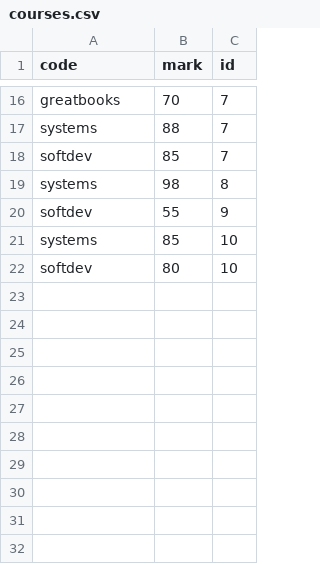
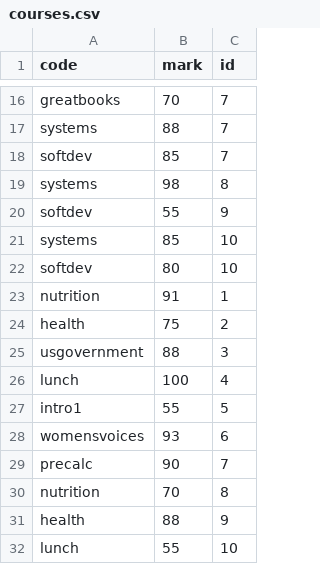
Before and after one commit to JFreud/refactored-select, a CSV file: data/courses.csv, drawn as a sheet; only a part is shown, gaps mark what is left out; the diff names each change by its address in the sheet, - before the commit and + after, or states it on an @@ line.

```diff
--- a/data/courses.csv
+++ b/data/courses.csv
+row 23: nutrition | 91 | 1
+row 24: health | 75 | 2
+row 25: usgovernment | 88 | 3
+row 26: lunch | 100 | 4
+row 27: intro1 | 55 | 5
+row 28: womensvoices | 93 | 6
+row 29: precalc | 90 | 7
+row 30: nutrition | 70 | 8
+row 31: health | 88 | 9
+row 32: lunch | 55 | 10
```
Also changed, not shown: 1 other file.
